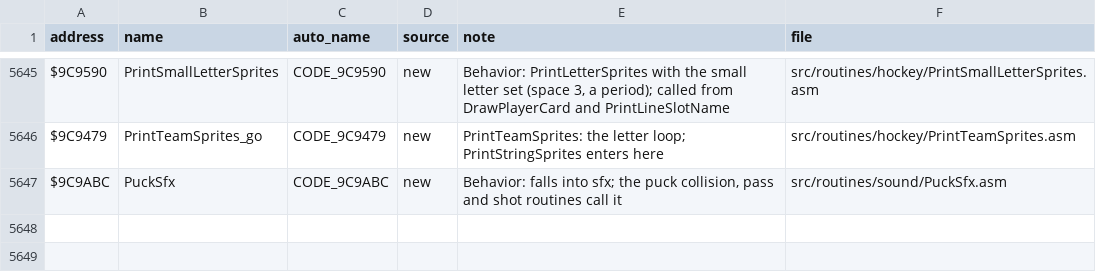
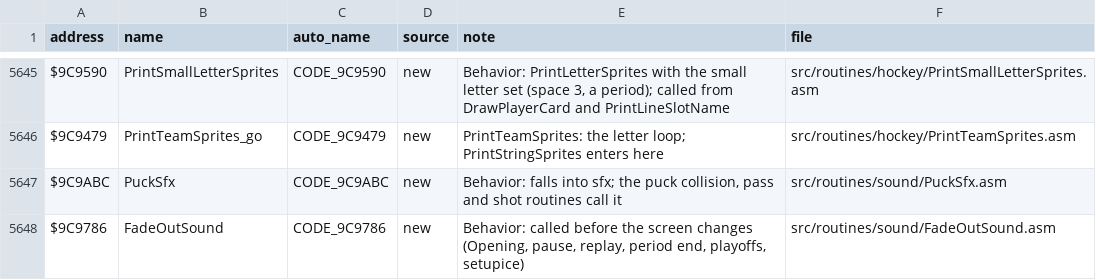
Before and after one commit to Mhopkinsinc/NHL94SNES, a CSV file: docs/name_map.csv, drawn as a sheet; only a part is shown, gaps mark what is left out.

```diff
--- a/docs/name_map.csv
+++ b/docs/name_map.csv
@@ -5647 +5647,2 @@ $9C9479,PrintTeamSprites_go,CODE_9C9479,new,PrintTeamSprites: the letter loop; P
 $9C9ABC,PuckSfx,CODE_9C9ABC,new,"Behavior: falls into sfx; the puck collision, pass and shot routines call it",src/routines/sound/PuckSfx.asm
+$9C9786,FadeOutSound,CODE_9C9786,new,"Behavior: called before the screen changes (Opening, pause, replay, period end, playoffs, setupice)",src/routines/sound/FadeOutSound.asm
```
Also changed, not shown: 13 other files.
